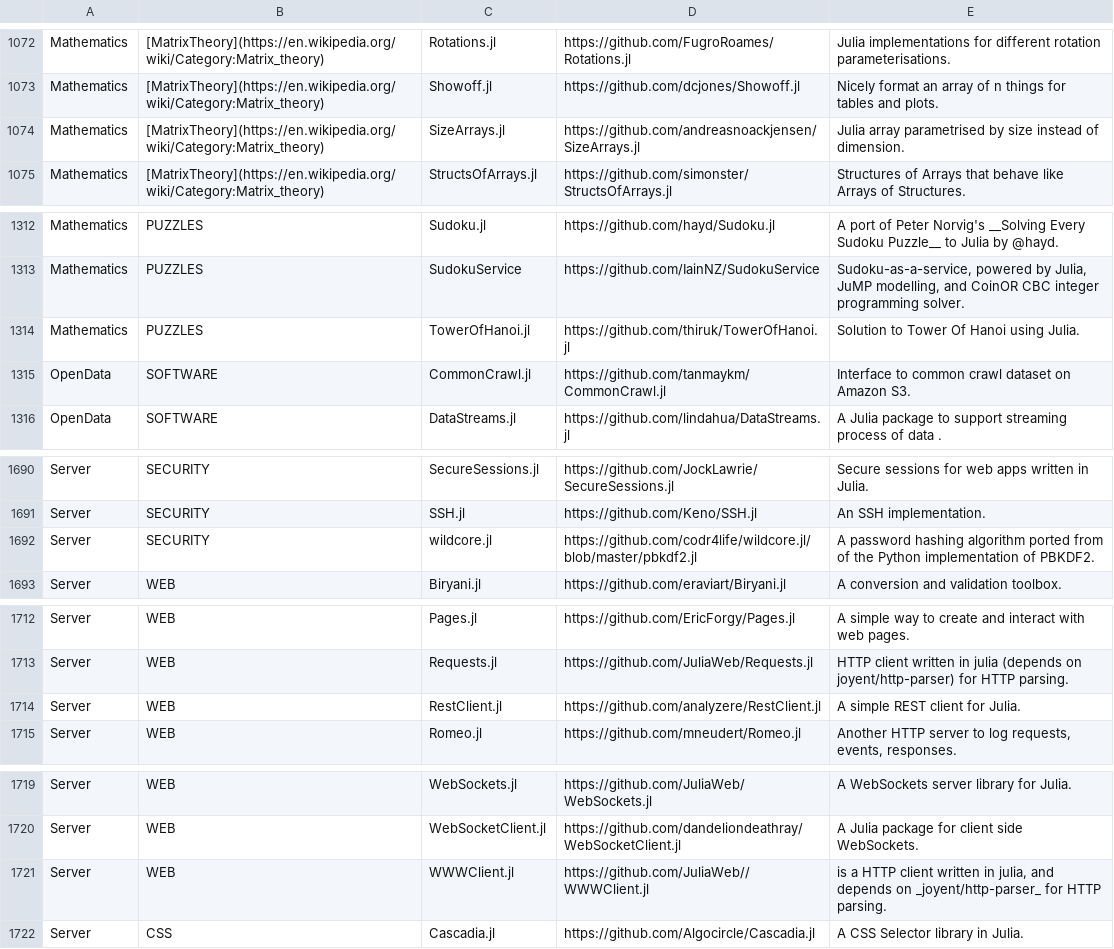
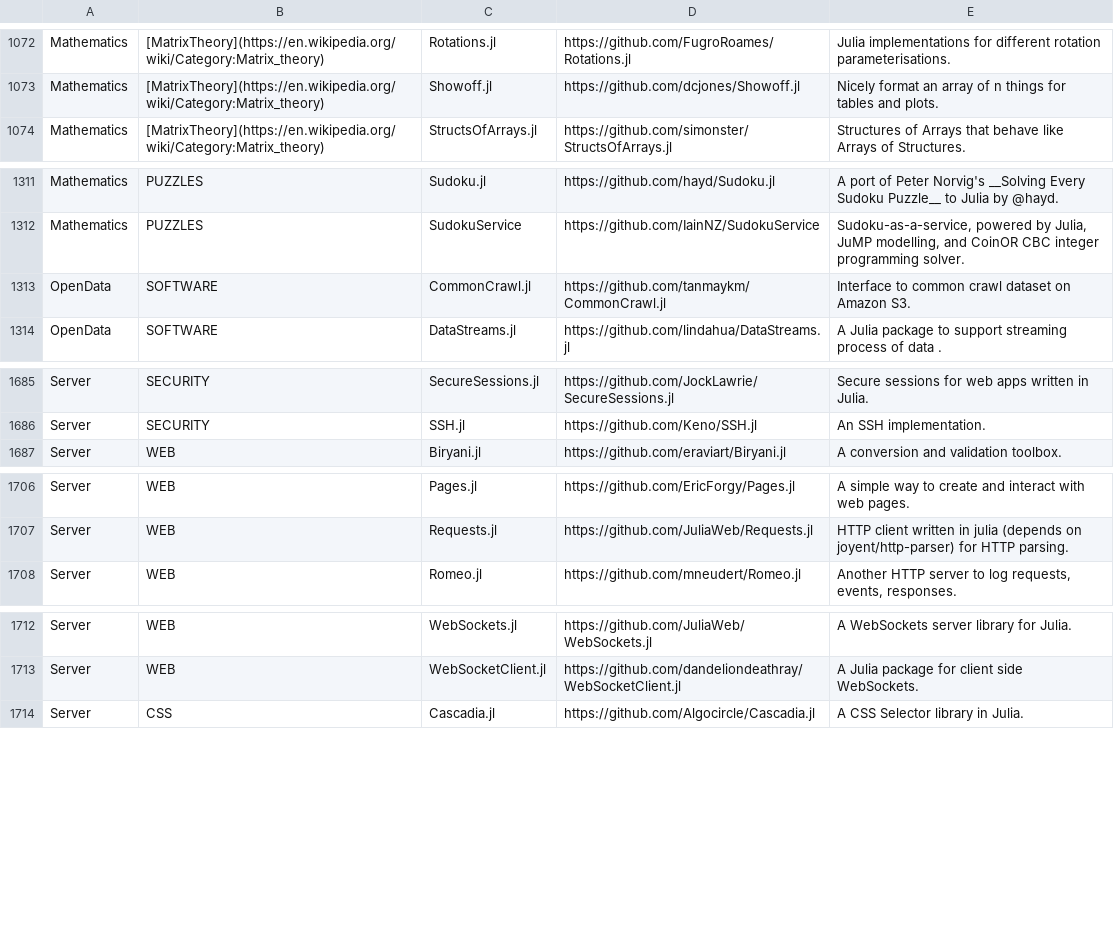
Before and after one commit to svaksha/Julia.jl, a CSV file: db.csv, drawn as a sheet; only a part is shown, gaps mark what is left out; removed rows and columns are numbered as before the commit, all else as after; the diff covers the shown part only; the diff names each change by its address in the sheet, - before the commit and + after, or states it on an @@ line.

```diff
--- a/db.csv
+++ b/db.csv
-row 1074: Mathematics | [MatrixTheory](https://en.wikipedia.org/wiki/Category:Matrix_theory) | SizeArrays.jl | https://github.com/andreasnoackjensen/SizeArrays.jl | Julia array parametrised by size instead of dimension.
-row 1314: Mathematics | PUZZLES | TowerOfHanoi.jl | https://github.com/thiruk/TowerOfHanoi.jl | Solution to Tower Of Hanoi using Julia.
-row 1692: Server | SECURITY | wildcore.jl | https://github.com/codr4life/wildcore.jl/blob/master/pbkdf2.jl | A password hashing algorithm ported from of the Python implementation of PBKDF2.
-row 1714: Server | WEB | RestClient.jl | https://github.com/analyzere/RestClient.jl | A simple REST client for Julia.
-row 1721: Server | WEB | WWWClient.jl | https://github.com/JuliaWeb//WWWClient.jl | is a HTTP client written in julia, and depends on _joyent/http-parser_ for HTTP parsing.
```
Also changed, not shown: 1 added row, 5 removed rows and 4 edited cells elsewhere in this file, 6 other files.
